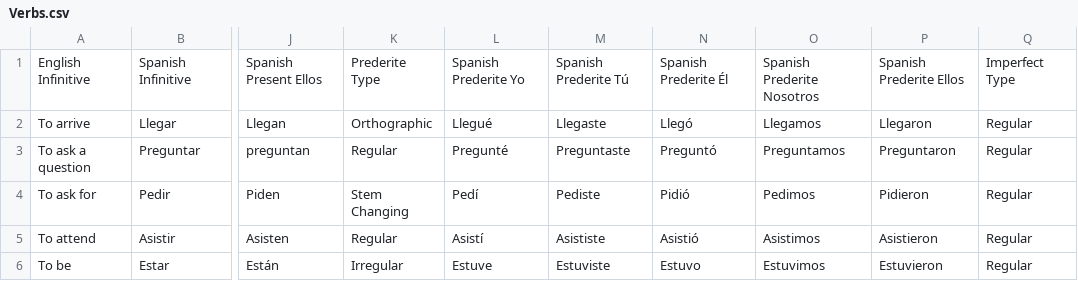
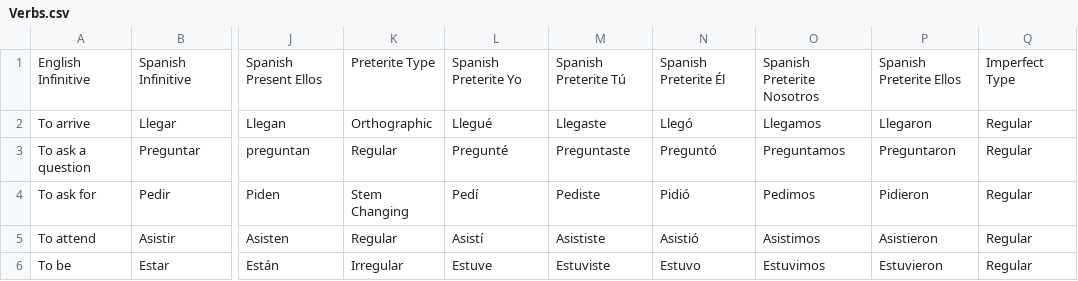
Before and after one commit to ashermorgan/spanish-quizzer, a CSV file: Vocab/Verbs.csv, drawn as a sheet; only a part is shown, gaps mark what is left out; the diff names each change by its address in the sheet, - before the commit and + after, or states it on an @@ line.

Commit message:
Fix typos in Verbs.csv.

```diff
--- a/Vocab/Verbs.csv
+++ b/Vocab/Verbs.csv
-K1: Prederite Type
+K1: Preterite Type
-L1: Spanish Prederite Yo
+L1: Spanish Preterite Yo
-M1: Spanish Prederite Tú
+M1: Spanish Preterite Tú
-N1: Spanish Prederite Él
+N1: Spanish Preterite Él
-O1: Spanish Prederite Nosotros
+O1: Spanish Preterite Nosotros
-P1: Spanish Prederite Ellos
+P1: Spanish Preterite Ellos
```
